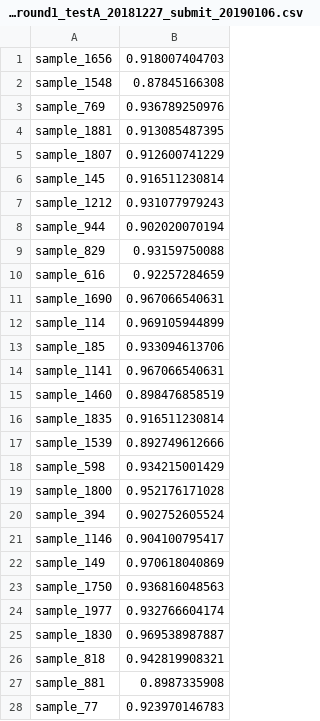
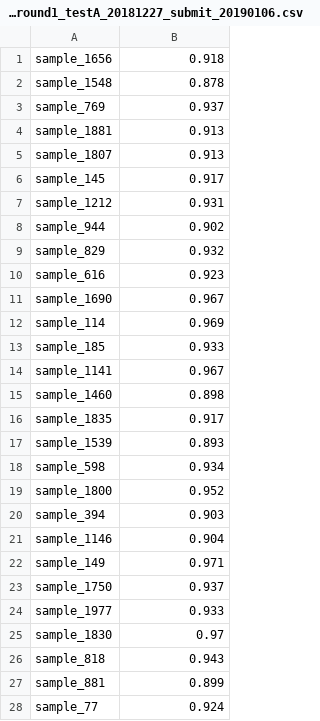
Before and after one commit to leonzm/machine_learning_jupyter, a CSV file: dataset/jinnan_round1_testA_20181227_submit_20190106.csv, drawn as a sheet; only a part is shown; the diff covers the shown part only.

Commit message:
tianchi jinnan

```diff
--- a/dataset/jinnan_round1_testA_20181227_submit_20190106.csv
+++ b/dataset/jinnan_round1_testA_20181227_submit_20190106.csv
@@ -1,28 +1,28 @@
-sample_1656,0.918007404703
-sample_1548,0.87845166308
-sample_769,0.936789250976
-sample_1881,0.913085487395
-sample_1807,0.912600741229
-sample_145,0.916511230814
-sample_1212,0.931077979243
-sample_944,0.902020070194
-sample_829,0.93159750088
-sample_616,0.92257284659
-sample_1690,0.967066540631
-sample_114,0.969105944899
-sample_185,0.933094613706
-sample_1141,0.967066540631
-sample_1460,0.898476858519
-sample_1835,0.916511230814
-sample_1539,0.892749612666
-sample_598,0.934215001429
-sample_1800,0.952176171028
-sample_394,0.902752605524
-sample_1146,0.904100795417
-sample_149,0.970618040869
-sample_1750,0.936816048563
-sample_1977,0.932766604174
-sample_1830,0.969538987887
-sample_818,0.942819908321
-sample_881,0.8987335908
-sample_77,0.923970146783
+sample_1656,0.918
+sample_1548,0.878
+sample_769,0.937
+sample_1881,0.913
+sample_1807,0.913
+sample_145,0.917
+sample_1212,0.931
+sample_944,0.902
+sample_829,0.932
+sample_616,0.923
+sample_1690,0.967
+sample_114,0.969
+sample_185,0.933
+sample_1141,0.967
+sample_1460,0.898
+sample_1835,0.917
+sample_1539,0.893
+sample_598,0.934
+sample_1800,0.952
+sample_394,0.903
+sample_1146,0.904
+sample_149,0.971
+sample_1750,0.937
+sample_1977,0.933
+sample_1830,0.97
+sample_818,0.943
+sample_881,0.899
+sample_77,0.924
```
Also changed, not shown: 122 edited cells elsewhere in this file, 4 other files.
